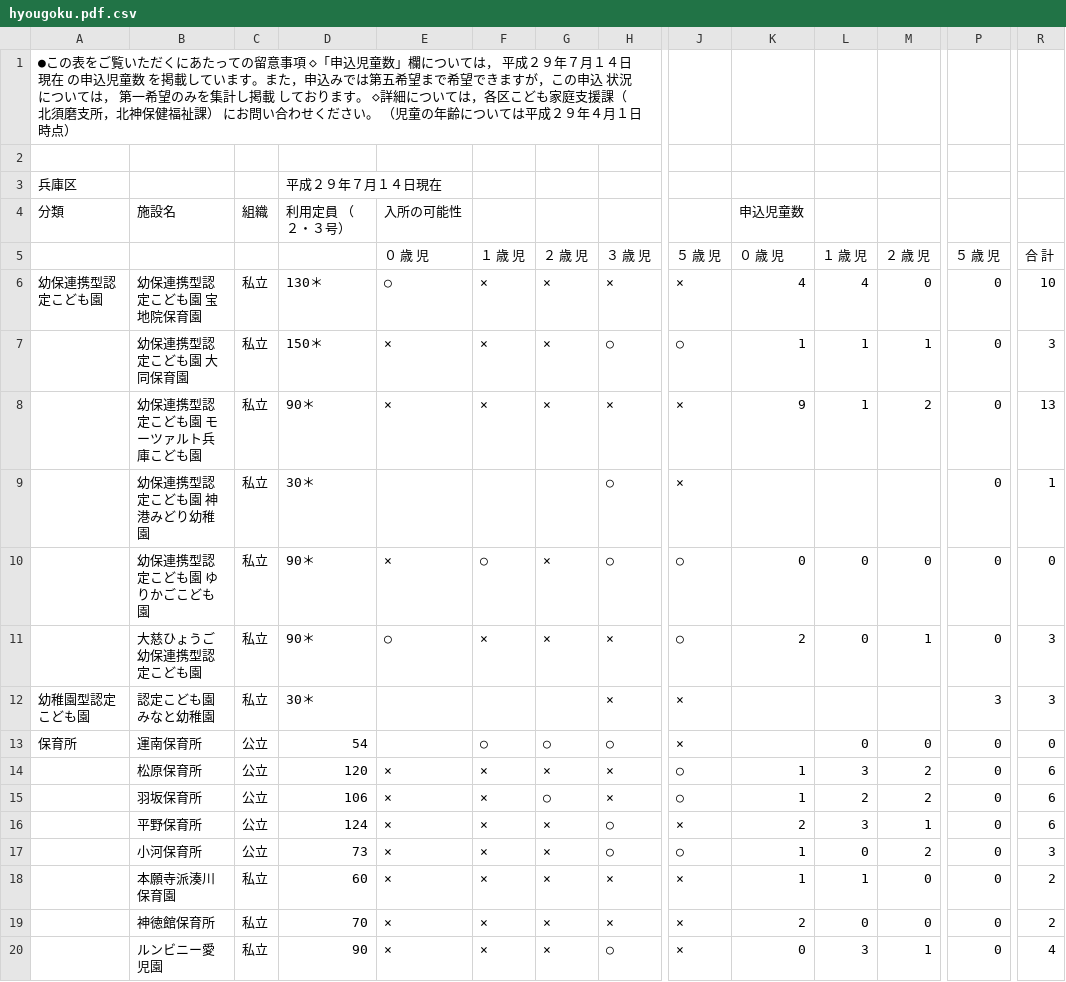
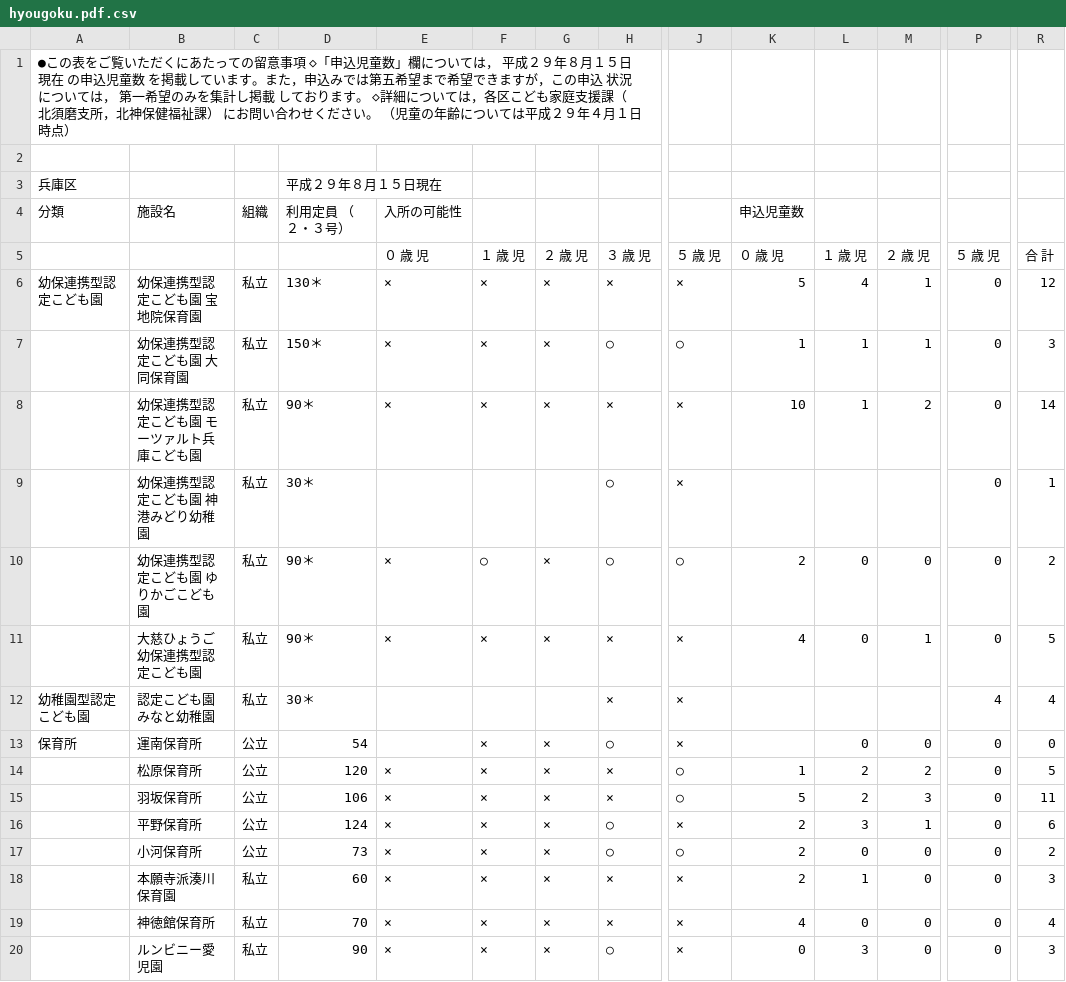
Before and after one commit to hkwi/our-data, a CSV file: nursery/hyougoku.pdf.csv, drawn as a sheet; only a part is shown, gaps mark what is left out; the diff covers the shown part only; the diff names each change by its address in the sheet, - before the commit and + after, or states it on an @@ line.

```diff
--- a/nursery/hyougoku.pdf.csv
+++ b/nursery/hyougoku.pdf.csv
-A1: …成２９年７月１４日現在…
+A1: …成２９年８月１５日現在…
-D3: 平成２９年７月１４日現在
+D3: 平成２９年８月１５日現在
-E6: ○
+E6: ×
-K6: 4
+K6: 5
-M6: 0
+M6: 1
-R6: 10
+R6: 12
-K8: 9
+K8: 10
-R8: 13
+R8: 14
-K10: 0
+K10: 2
-R10: 0
+R10: 2
-E11: ○
+E11: ×
-J11: ○
+J11: ×
-K11: 2
+K11: 4
-R11: 3
+R11: 5
-P12: 3
+P12: 4
-R12: 3
+R12: 4
-F13: ○
+F13: ×
-G13: ○
+G13: ×
-L14: 3
+L14: 2
-R14: 6
+R14: 5
-G15: ○
+G15: ×
-K15: 1
+K15: 5
-M15: 2
+M15: 3
-R15: 6
+R15: 11
-K17:K18: 1
+K17:K18: 2
-M17: 2
+M17: 0
-R17: 3
+R17: 2
-R18: 2
+R18: 3
-K19: 2
+K19: 4
-R19: 2
+R19: 4
-M20: 1
+M20: 0
-R20: 4
+R20: 3
```
Also changed, not shown: 21 edited cells elsewhere in this file, nursery/all.csv, nursery/chuoku.pdf.csv, 20 other files.
